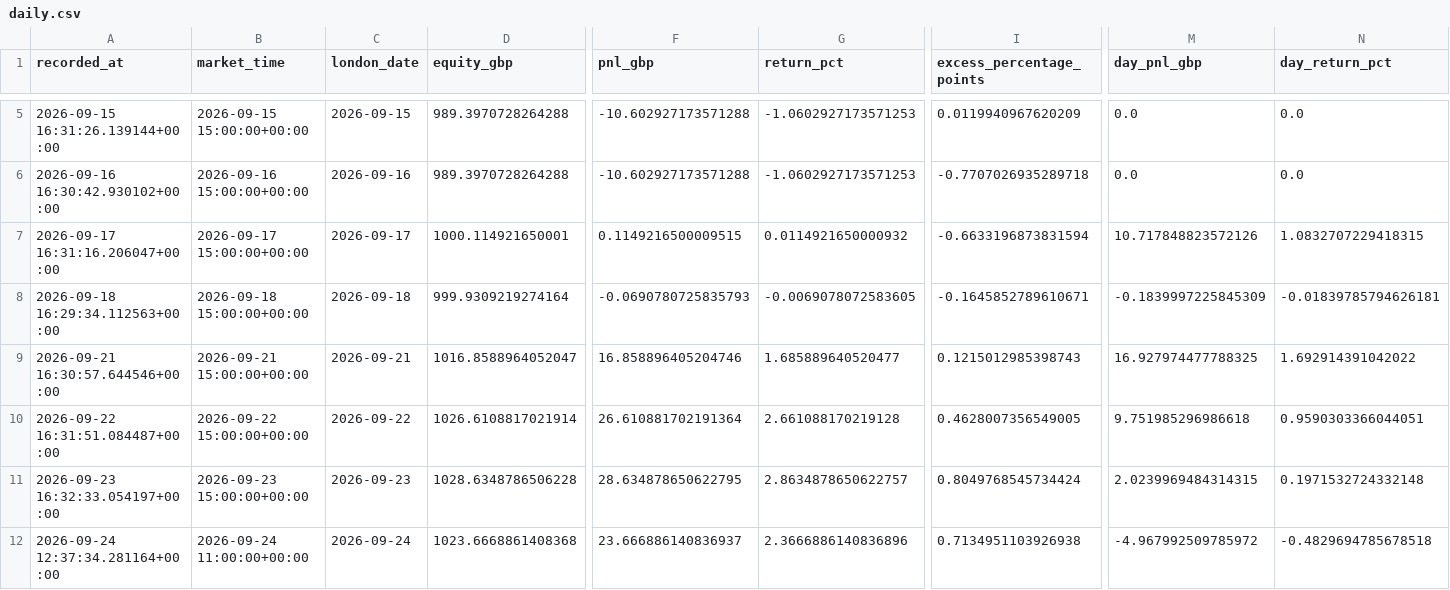
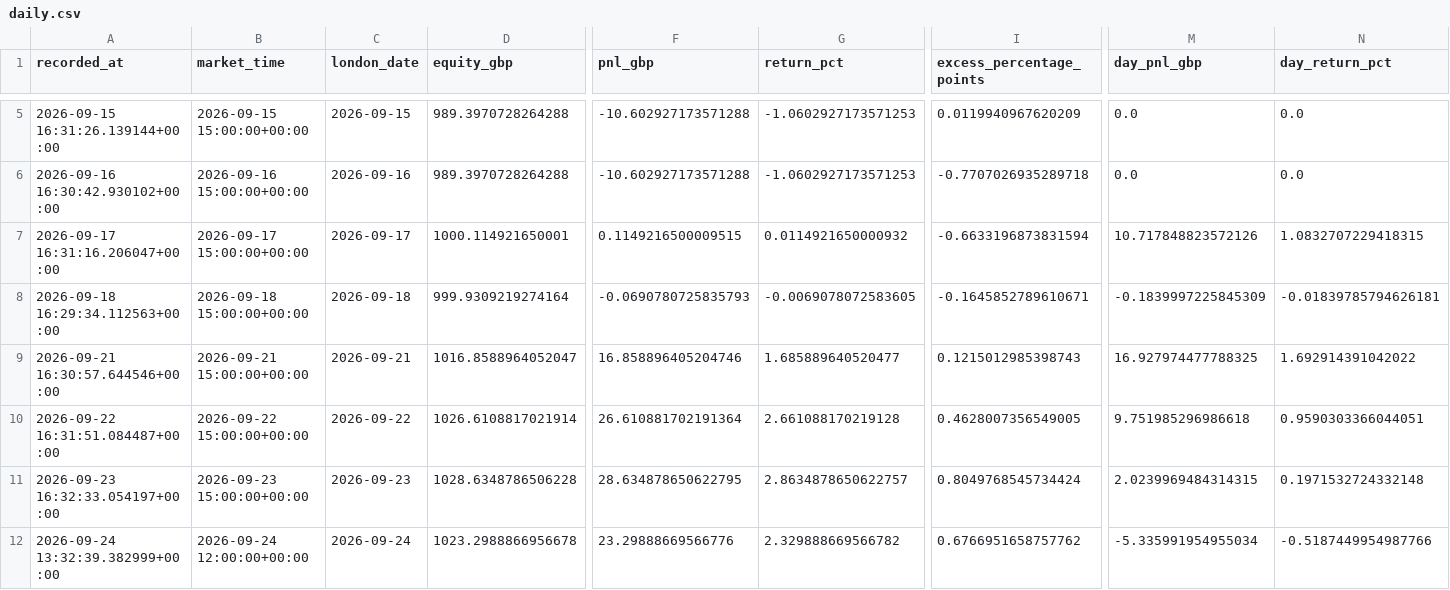
Before and after one commit to zpwhryv5gt-create/Momentum-trader, a CSV file: paper/daily.csv, drawn as a sheet; only a part is shown, gaps mark what is left out; the diff names each change by its address in the sheet, - before the commit and + after, or states it on an @@ line.

```diff
--- a/paper/daily.csv
+++ b/paper/daily.csv
-A12 (recorded_at): 2026-09-24 12:37:34.281164+00:00
+A12 (recorded_at): 2026-09-24 13:32:39.382999+00:00
-B12 (market_time): 2026-09-24 11:00:00+00:00
+B12 (market_time): 2026-09-24 12:00:00+00:00
-D12 (equity_gbp): 1023.6668861408368
+D12 (equity_gbp): 1023.2988866956678
-F12 (pnl_gbp): 23.666886140836937
+F12 (pnl_gbp): 23.29888669566776
-G12 (return_pct): 2.3666886140836896
+G12 (return_pct): 2.329888669566782
-I12 (excess_percentage_points): 0.7134951103926938
+I12 (excess_percentage_points): 0.6766951658757762
-M12 (day_pnl_gbp): -4.967992509785972
+M12 (day_pnl_gbp): -5.335991954955034
-N12 (day_return_pct): -0.4829694785678518
+N12 (day_return_pct): -0.5187449954987766
```
Also changed, not shown: paper/signal_prices.csv, paper/valuations.csv, 3 other files.
